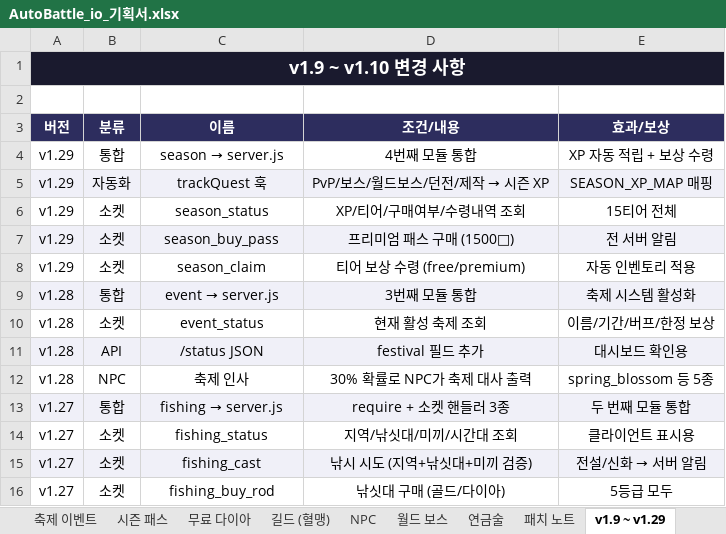
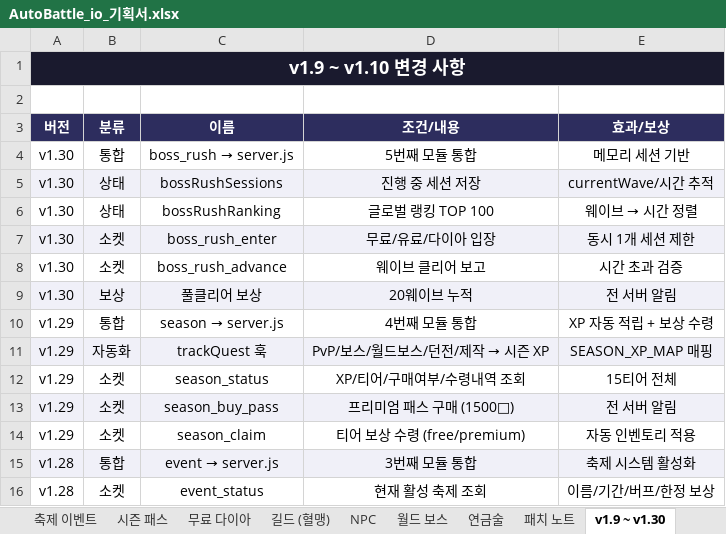
Before and after one commit to goodholic/Baduk-Marble, an Excel workbook: AutoBattle_io_기획서.xlsx, sheet v1.9 ~ v1.30, drawn as a sheet; only a part is shown; the shorter side is filled out with more unchanged rows; values as stored, in another font and other column widths than the file's, no borders; the diff names each change by its address in the sheet, - before the commit and + after, or states it on an @@ line.

```diff
--- a/AutoBattle_io_기획서.xlsx (sheet v1.9 ~ v1.30)
+++ b/AutoBattle_io_기획서.xlsx (sheet v1.9 ~ v1.30)
-sheet tab: v1.9 ~ v1.29
+sheet tab: v1.9 ~ v1.30
+row 4: v1.30 | 통합 | boss_rush → server.js | 5번째 모듈 통합 | 메모리 세션 기반
+row 5: v1.30 | 상태 | bossRushSessions | 진행 중 세션 저장 | currentWave/시간 추적
+row 6: v1.30 | 상태 | bossRushRanking | 글로벌 랭킹 TOP 100 | 웨이브 → 시간 정렬
+row 7: v1.30 | 소켓 | boss_rush_enter | 무료/유료/다이아 입장 | 동시 1개 세션 제한
+row 8: v1.30 | 소켓 | boss_rush_advance | 웨이브 클리어 보고 | 시간 초과 검증
+row 9: v1.30 | 보상 | 풀클리어 보상 | 20웨이브 누적 | 전 서버 알림
```
Also changed, not shown: sheet 패치 노트, 2 other files.
